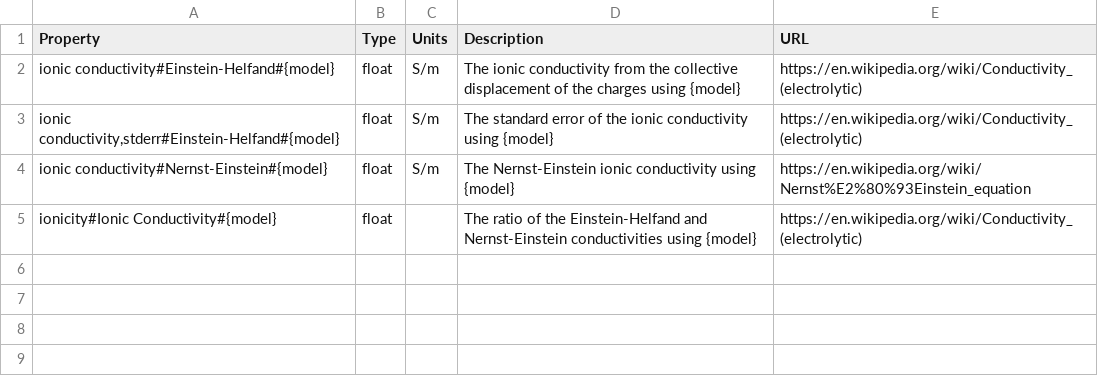
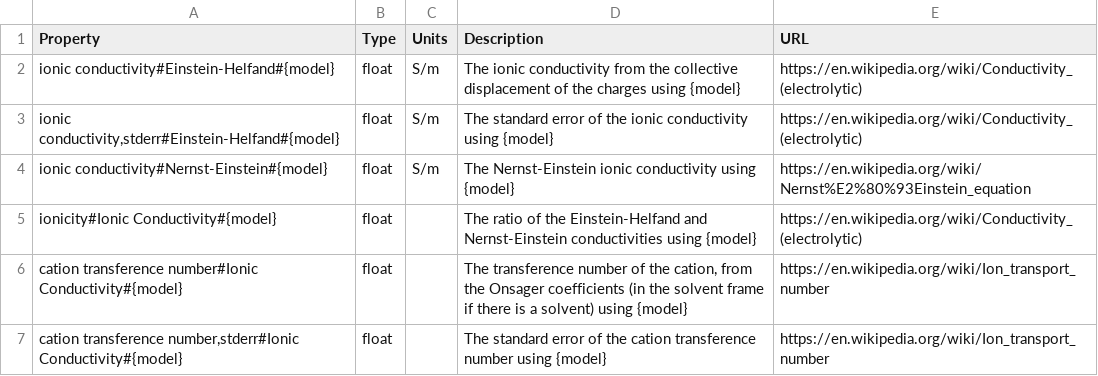
Before and after one commit to molssi-seamm/ionic_conductivity_step, a CSV file: ionic_conductivity_step/data/properties.csv, drawn as a sheet; the diff names each change by its address in the sheet, - before the commit and + after, or states it on an @@ line.

```diff
--- a/ionic_conductivity_step/data/properties.csv
+++ b/ionic_conductivity_step/data/properties.csv
+row 6: cation transference number#Ionic Conductivity#{model} | float |  | The transference number of the cation, from the Onsager coefficients (in the solvent frame if there is a solvent) using {model} | https://en.wikipedia.org/wiki/Ion_transport_number
+row 7: cation transference number,stderr#Ionic Conductivity#{model} | float |  | The standard error of the cation transference number using {model} | https://en.wikipedia.org/wiki/Ion_transport_number
```
Also changed, not shown: 6 other files.
